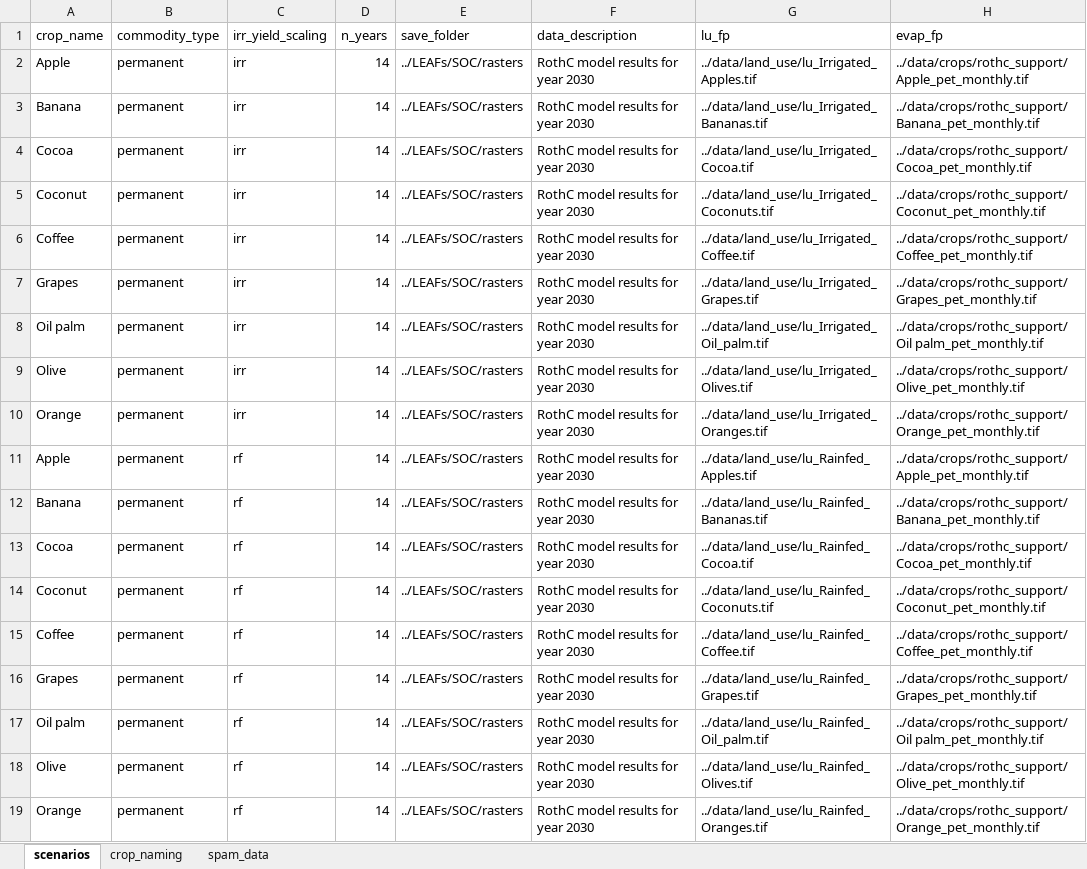
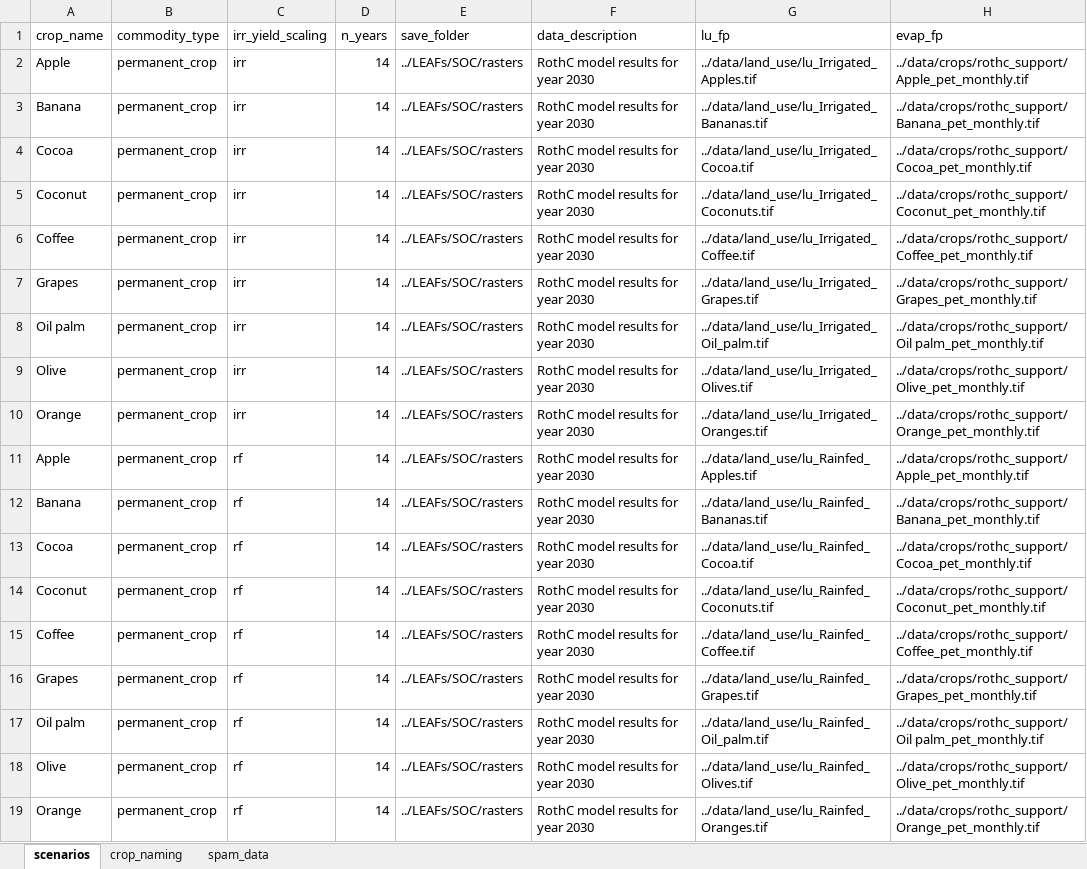
Before and after one commit to cloyolaangosto/SBTN_Land_LEAFs, an Excel workbook: data/crops/rothc_support/permcrops_baseline_rothc_scenarios.xlsx, sheet scenarios, drawn as a sheet; only a part is shown; values as stored, in another font and other column widths than the file's, no borders; the diff names each change by its address in the sheet, - before the commit and + after, or states it on an @@ line.

Commit message:
Fixed errors on monthly residue computations

```diff
--- a/data/crops/rothc_support/permcrops_baseline_rothc_scenarios.xlsx (sheet scenarios)
+++ b/data/crops/rothc_support/permcrops_baseline_rothc_scenarios.xlsx (sheet scenarios)
-B2:B19 (commodity_type): permanent
+B2:B19 (commodity_type): permanent_crop
```
Also changed, not shown: 3 other files.
